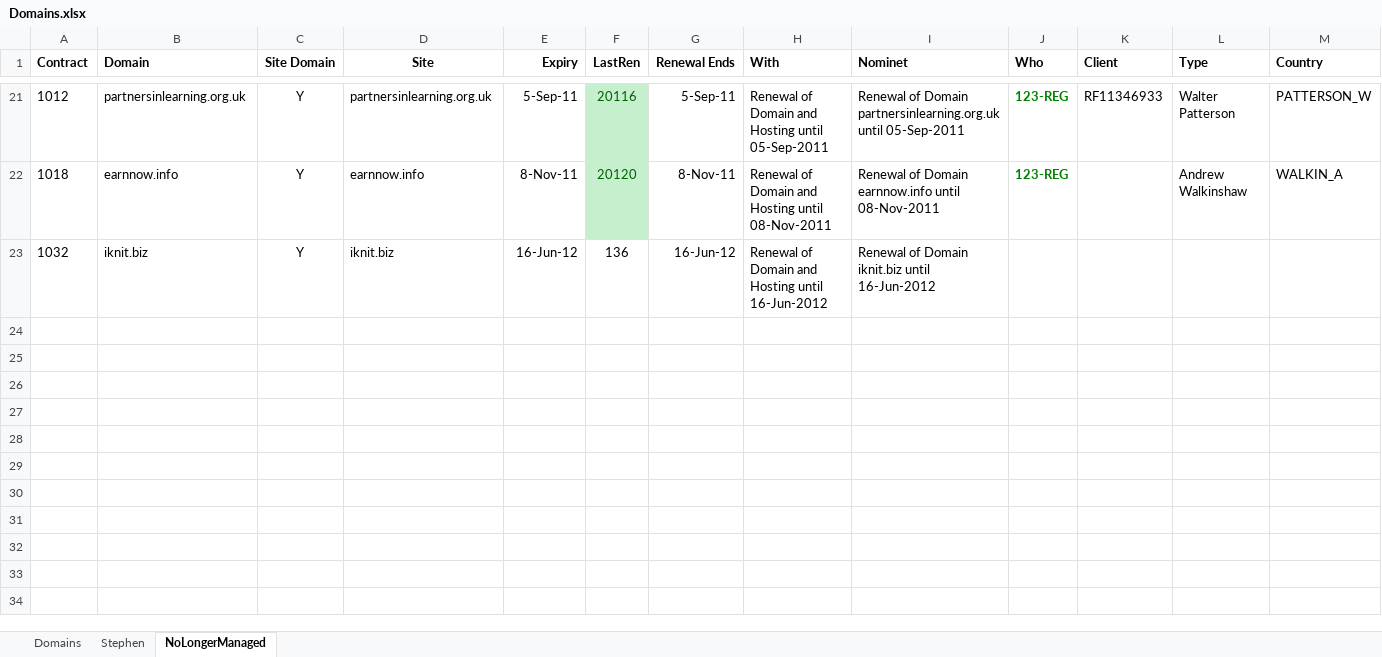
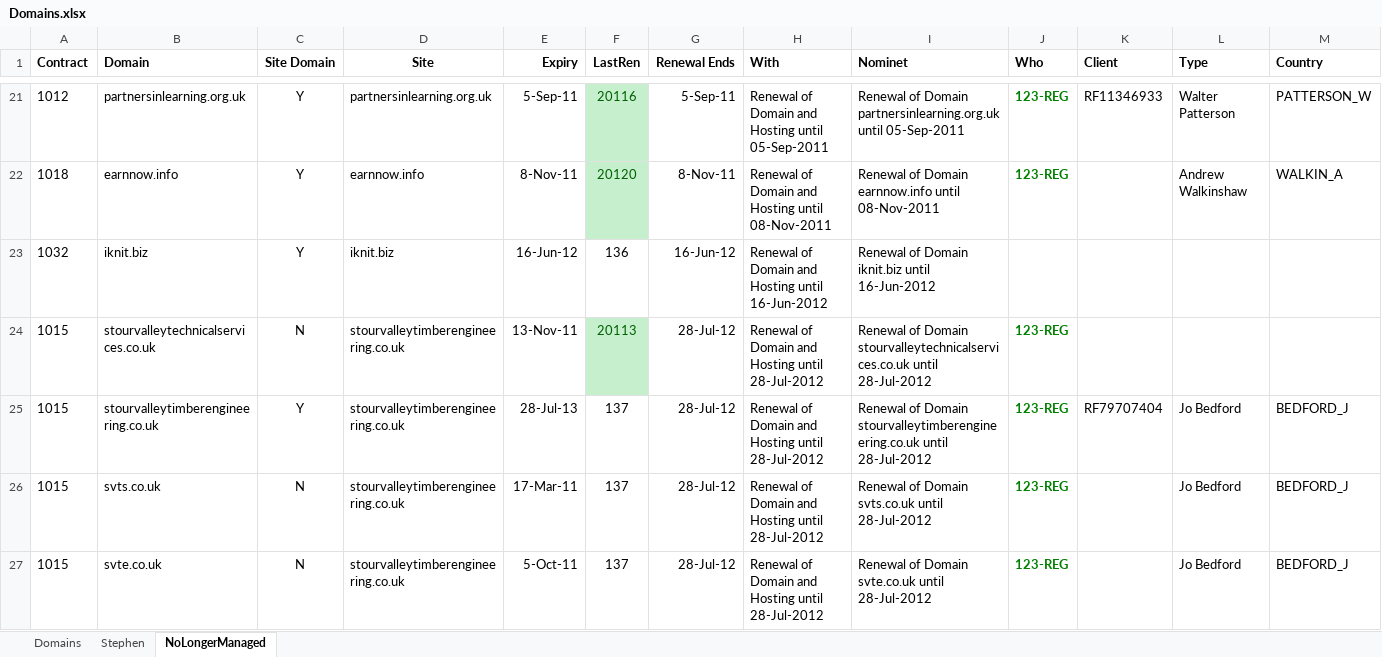
Before and after one commit to celestin/dev, an Excel workbook: clients/Domains.xlsx, sheet NoLongerManaged, drawn as a sheet; only a part is shown, gaps mark what is left out; values as stored, in another font and other column widths than the file's, no borders; rows hold the shown columns only; the diff names each change by its address in the sheet, - before the commit and + after, or states it on an @@ line.

Commit message:
Domains updated for invoice run.

```diff
--- a/clients/Domains.xlsx (sheet NoLongerManaged)
+++ b/clients/Domains.xlsx (sheet NoLongerManaged)
+row 24: 1015 | stourvalleytechnicalservices.co.uk | N | stourvalleytimberengineering.co.uk | 13-Nov-11 | 20113 | 28-Jul-12 | Renewal of Domain and Hosting until 28-Jul-2012 | Renewal of Domain stourvalleytechnicalservices.co.uk until 28-Jul-2012 | 123-REG
+row 25: 1015 | stourvalleytimberengineering.co.uk | Y | stourvalleytimberengineering.co.uk | 28-Jul-13 | 137 | 28-Jul-12 | Renewal of Domain and Hosting until 28-Jul-2012 | Renewal of Domain stourvalleytimberengineering.co.uk until 28-Jul-2012 | 123-REG | RF79707404 | Jo Bedford | BEDFORD_J
+row 26: 1015 | svts.co.uk | N | stourvalleytimberengineering.co.uk | 17-Mar-11 | 137 | 28-Jul-12 | Renewal of Domain and Hosting until 28-Jul-2012 | Renewal of Domain svts.co.uk until 28-Jul-2012 | 123-REG |  | Jo Bedford | BEDFORD_J
+row 27: 1015 | svte.co.uk | N | stourvalleytimberengineering.co.uk | 5-Oct-11 | 137 | 28-Jul-12 | Renewal of Domain and Hosting until 28-Jul-2012 | Renewal of Domain svte.co.uk until 28-Jul-2012 | 123-REG |  | Jo Bedford | BEDFORD_J
```
Also changed, not shown: sheet Domains, formulas that keep their value.
